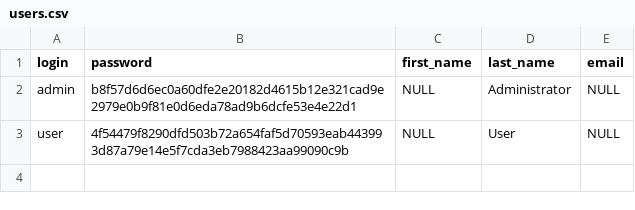
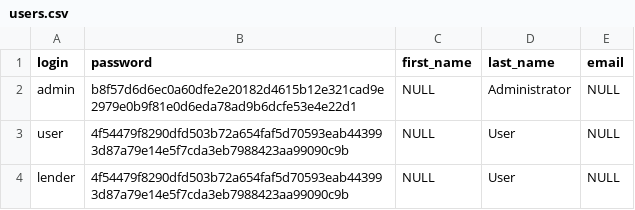
Before and after one commit to wollodev/BikeRentalServiceManager, a CSV file: src/main/resources/config/liquibase/users.csv, drawn as a sheet; the diff names each change by its address in the sheet, - before the commit and + after, or states it on an @@ line.

Commit message:
add one-to-one relation to bike station (user)

```diff
--- a/src/main/resources/config/liquibase/users.csv
+++ b/src/main/resources/config/liquibase/users.csv
+row 4: lender | 4f54479f8290dfd503b72a654faf5d70593eab443993d87a79e14e5f7cda3eb7988423aa99090c9b | NULL | User | NULL
```
Also changed, not shown: 11 other files.
